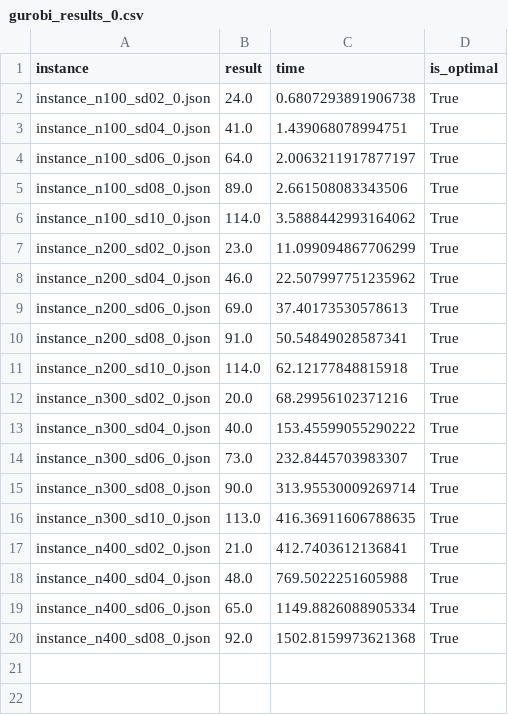
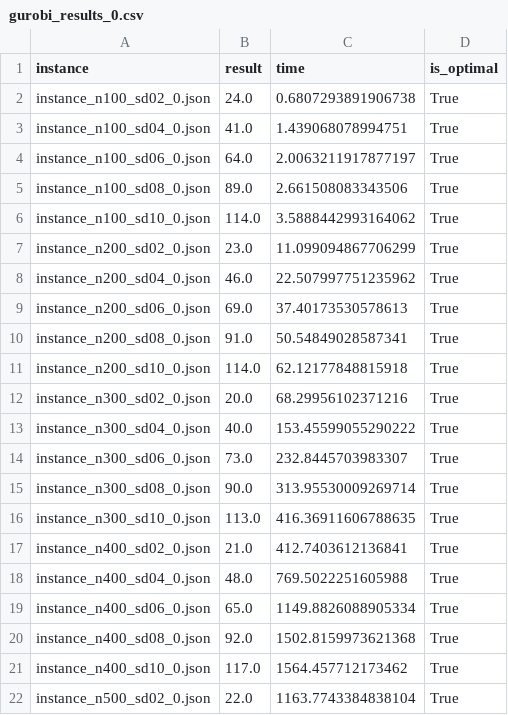
Before and after one commit to GabrielleBarbosa/mc859, a CSV file: projeto/gurobi_results_0.csv, drawn as a sheet; the diff names each change by its address in the sheet, - before the commit and + after, or states it on an @@ line.

```diff
--- a/projeto/gurobi_results_0.csv
+++ b/projeto/gurobi_results_0.csv
+row 21: instance_n400_sd10_0.json | 117.0 | 1564.457712173462 | True
+row 22: instance_n500_sd02_0.json | 22.0 | 1163.7743384838104 | True
```
Also changed, not shown: projeto/gurobi_results_1.csv, projeto/gurobi_results_2.csv, 2 other files.
